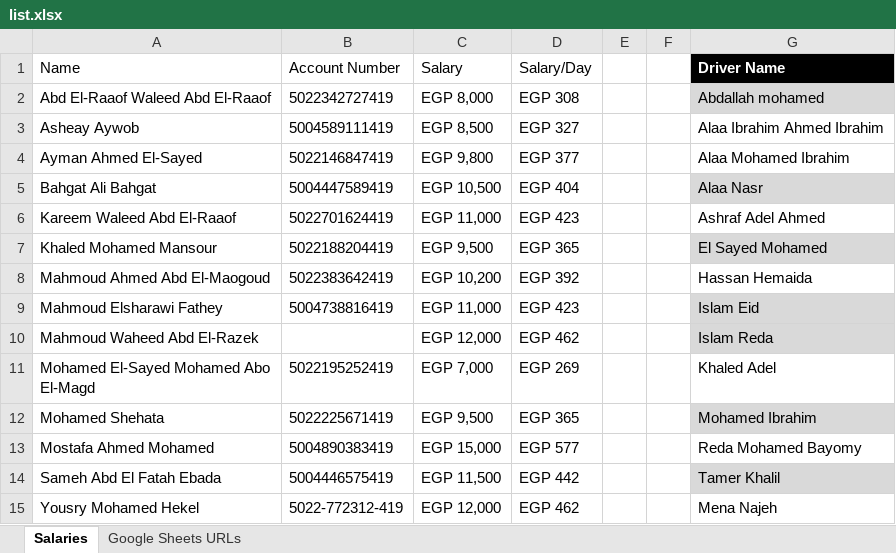
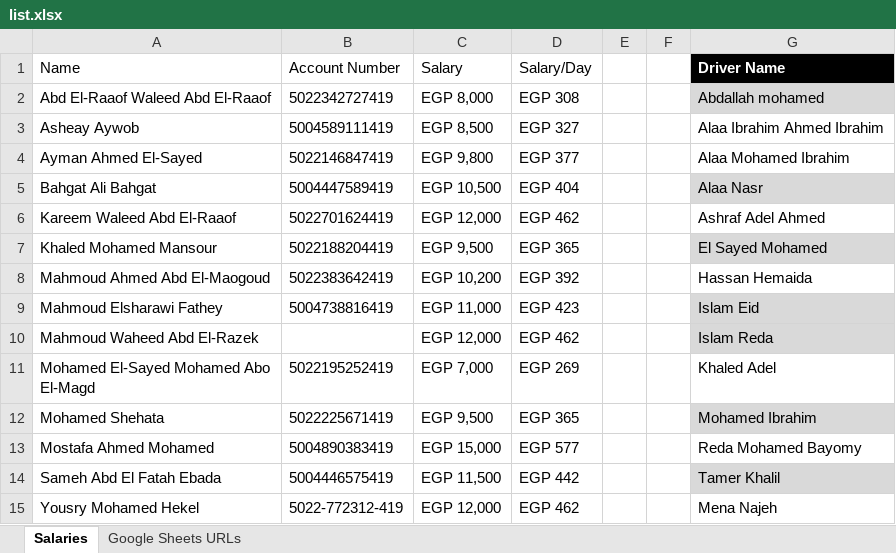
Before and after one commit to landmarkplus2016-byte/Task-Tracking-System, an Excel workbook: list.xlsx, sheet Salaries, drawn as a sheet; values as stored, in another font and other column widths than the file's, no borders; conditional formats and table styles not drawn; the diff names each change by its address in the sheet, - before the commit and + after, or states it on an @@ line.

Commit message:
new salary

```diff
--- a/list.xlsx (sheet Salaries)
+++ b/list.xlsx (sheet Salaries)
-C6 (Salary): EGP 11,000
+C6 (Salary): EGP 12,000
-D6 (Salary/Day): EGP 423
+D6 (Salary/Day): EGP 462
```
